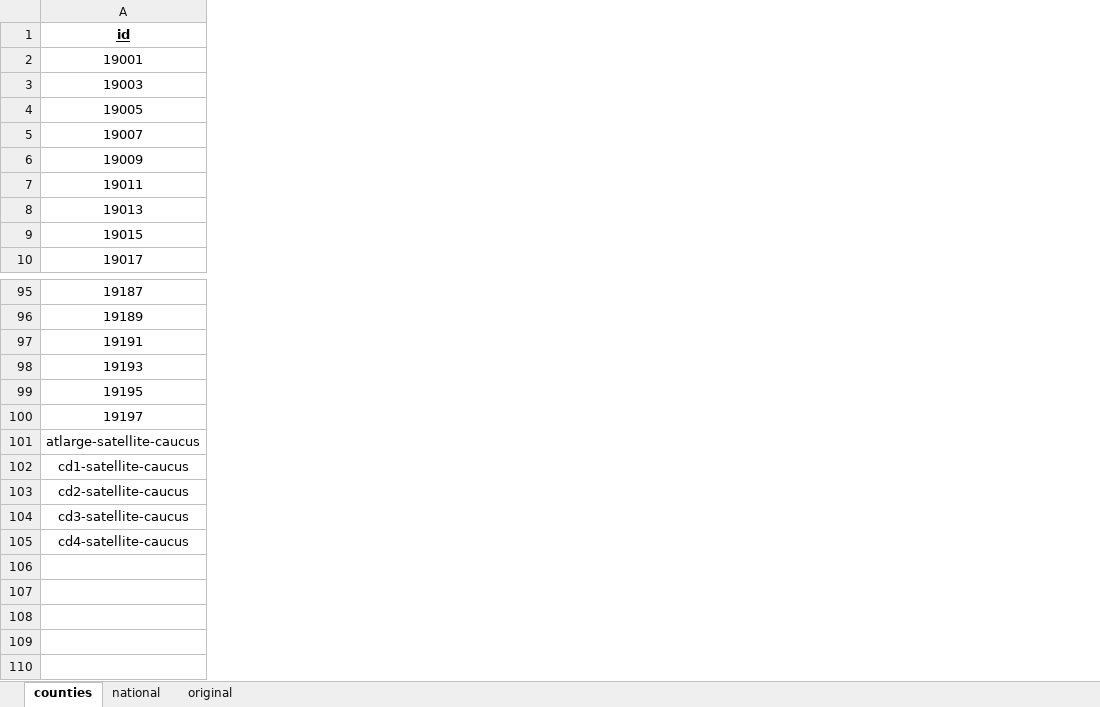
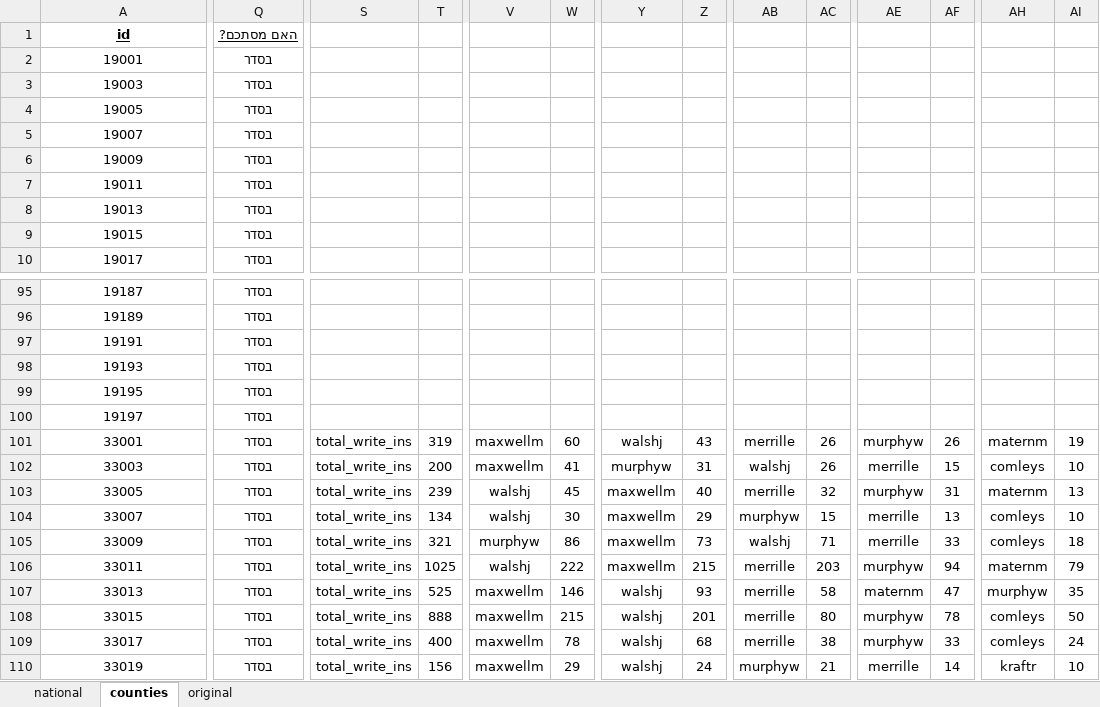
Before and after one commit to Nir-0z/USA, an Excel workbook: Results/2020/Primaries/Republicans.xlsx, sheet counties, drawn as a sheet; only a part is shown, gaps mark what is left out; values as stored, in another font and other column widths than the file's, no borders; removed rows and columns are numbered as before the commit, all else as after; rows hold the shown columns only; the diff covers the shown part only; the diff names each change by its address in the sheet, - before the commit and + after, or states it on an @@ line.

```diff
--- a/Results/2020/Primaries/Republicans.xlsx (sheet counties)
+++ b/Results/2020/Primaries/Republicans.xlsx (sheet counties)
@@ sheet tab order changed: national | counties | original @@
+column Q (האם מסתכם?), rows 2-10: all בסדר; rows 95-100: all בסדר
+column S, empty
+column T, empty
+column V, empty
+column W, empty
+column Y, empty
+column Z, empty
+column AB, empty
+column AC, empty
+column AE, empty
+column AF, empty
+column AH, empty
+column AI, empty
-row 101: atlarge-satellite-caucus
-row 102: cd1-satellite-caucus
-row 103: cd2-satellite-caucus
-row 104: cd3-satellite-caucus
-row 105: cd4-satellite-caucus
+row 101: 33001 | בסדר | total_write_ins | 319 | maxwellm | 60 | walshj | 43 | merrille | 26 | murphyw | 26 | maternm | 19
+row 102: 33003 | בסדר | total_write_ins | 200 | maxwellm | 41 | murphyw | 31 | walshj | 26 | merrille | 15 | comleys | 10
+row 103: 33005 | בסדר | total_write_ins | 239 | walshj | 45 | maxwellm | 40 | merrille | 32 | murphyw | 31 | maternm | 13
+row 104: 33007 | בסדר | total_write_ins | 134 | walshj | 30 | maxwellm | 29 | murphyw | 15 | merrille | 13 | comleys | 10
+row 105: 33009 | בסדר | total_write_ins | 321 | murphyw | 86 | maxwellm | 73 | walshj | 71 | merrille | 33 | comleys | 18
+row 106: 33011 | בסדר | total_write_ins | 1025 | walshj | 222 | maxwellm | 215 | merrille | 203 | murphyw | 94 | maternm | 79
+row 107: 33013 | בסדר | total_write_ins | 525 | maxwellm | 146 | walshj | 93 | merrille | 58 | maternm | 47 | murphyw | 35
+row 108: 33015 | בסדר | total_write_ins | 888 | maxwellm | 215 | walshj | 201 | merrille | 80 | murphyw | 78 | comleys | 50
+row 109: 33017 | בסדר | total_write_ins | 400 | maxwellm | 78 | walshj | 68 | merrille | 38 | murphyw | 33 | comleys | 24
+row 110: 33019 | בסדר | total_write_ins | 156 | maxwellm | 29 | walshj | 24 | murphyw | 21 | merrille | 14 | kraftr | 10
```
Also changed, not shown: 37 added columns elsewhere in this sheet, sheet original, sheet national, Results/2020/Primaries/Democrats.xlsx.
